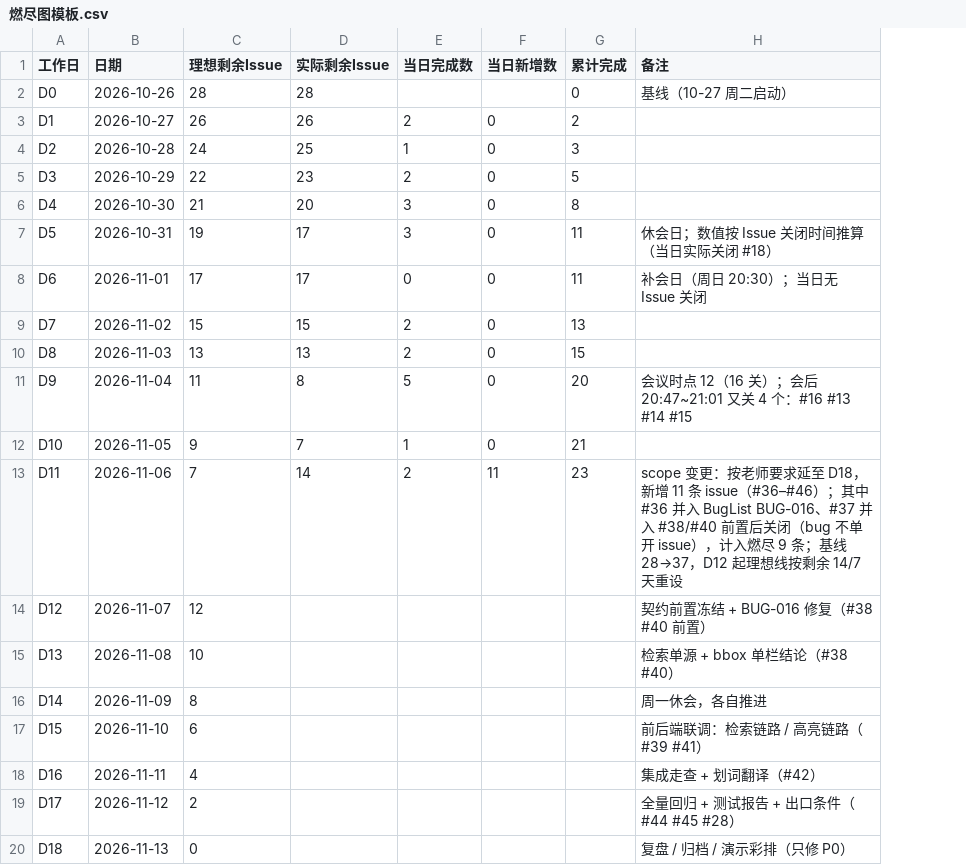
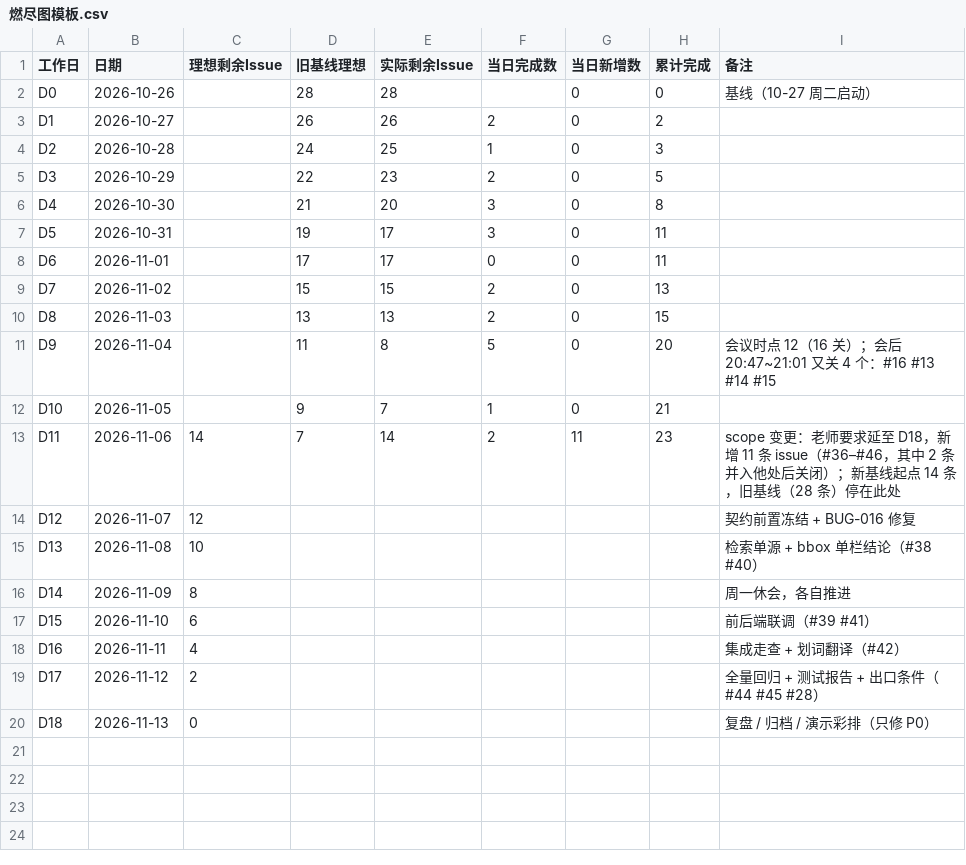
Before and after one commit to lin612320/TeamProject-PaperReadingHelper, a CSV file: docs/燃尽图/燃尽图模板.csv, drawn as a sheet; addresses are those after the commit; the diff names each change by its address in the sheet, - before the commit and + after, or states it on an @@ line.

Commit message:
fix: 燃尽图改双基线——旧理想线停在 scope 变更点，新理想线从 14 起算到 D18；理想线不再中途上翘 (#3)

```diff
--- a/docs/燃尽图/燃尽图模板.csv
+++ b/docs/燃尽图/燃尽图模板.csv
+column D (旧基线理想), rows 2-13: 28 | 26 | 24 | 22 | 21 | 19 | 17 | 15 | 13 | 11 | 9 | 7
-C2 (理想剩余Issue): 28
+C2 (理想剩余Issue): (empty)
-G2 (当日新增数): (empty)
+G2 (当日新增数): 0
-C3 (理想剩余Issue): 26
+C3 (理想剩余Issue): (empty)
-C4 (理想剩余Issue): 24
+C4 (理想剩余Issue): (empty)
-C5 (理想剩余Issue): 22
+C5 (理想剩余Issue): (empty)
-C6 (理想剩余Issue): 21
+C6 (理想剩余Issue): (empty)
-C7 (理想剩余Issue): 19
+C7 (理想剩余Issue): (empty)
-I7 (备注): 休会日；数值按 Issue 关闭时间推算（当日实际关闭 #18）
+I7 (备注): (empty)
-C8 (理想剩余Issue): 17
+C8 (理想剩余Issue): (empty)
-I8 (备注): 补会日（周日 20:30）；当日无 Issue 关闭
+I8 (备注): (empty)
-C9 (理想剩余Issue): 15
+C9 (理想剩余Issue): (empty)
-C10 (理想剩余Issue): 13
+C10 (理想剩余Issue): (empty)
-C11 (理想剩余Issue): 11
+C11 (理想剩余Issue): (empty)
-C12 (理想剩余Issue): 9
+C12 (理想剩余Issue): (empty)
-C13 (理想剩余Issue): 7
+C13 (理想剩余Issue): 14
-I13 (备注): scope 变更：按老师要求延至 D18，新增 11 条 issue（#36–#46）；其中 #36 并入 BugList BUG-016、#37 并入 #38/#40 前置后关闭（bug 不单开 issue），计入燃尽 9 条；基线 28→37，D12 起理想线按剩余 14/7 天重设
+I13 (备注): scope 变更：老师要求延至 D18，新增 11 条 issue（#36–#46，其中 2 条并入他处后关闭）；新基线起点 14 条，旧基线（28 条）停在此处
-I14 (备注): 契约前置冻结 + BUG-016 修复（#38 #40 前置）
+I14 (备注): 契约前置冻结 + BUG-016 修复
-I17 (备注): 前后端联调：检索链路 / 高亮链路（#39 #41）
+I17 (备注): 前后端联调（#39 #41）
```
Also changed, not shown: 3 other files.
